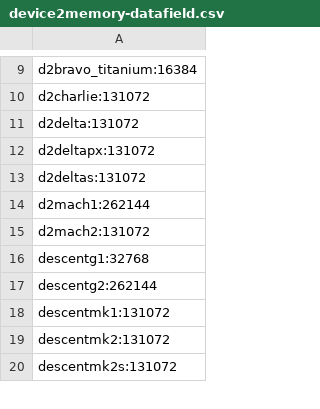
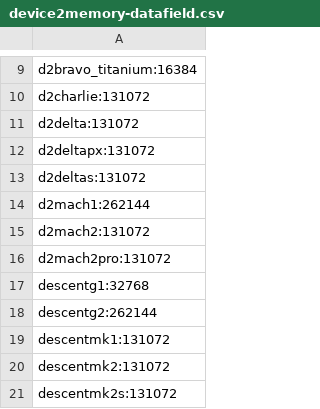
Before and after one commit to flocsy/garmin-dev-tools, a CSV file: csv/device2memory-datafield.csv, drawn as a sheet; only a part is shown, gaps mark what is left out.

```diff
--- a/csv/device2memory-datafield.csv
+++ b/csv/device2memory-datafield.csv
@@ -15,2 +15,3 @@ d2mach1:262144
 d2mach2:131072
+d2mach2pro:131072
 descentg1:32768
```
Also changed, not shown: csv/device2all-versions.csv, csv/device2memory-audioContentProvider.csv, 17 other files.
